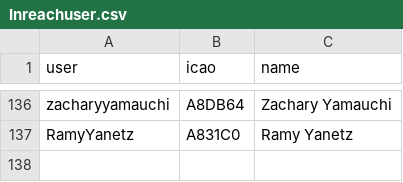
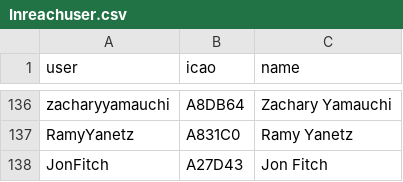
Before and after one commit to DavisChappins/InreachToOGN, a CSV file: Inreachuser.csv, drawn as a sheet; only a part is shown, gaps mark what is left out.

Commit message:
Update Inreachuser.csv

```diff
--- a/Inreachuser.csv
+++ b/Inreachuser.csv
@@ -137 +137,2 @@ zacharyyamauchi,A8DB64,Zachary Yamauchi
 RamyYanetz,A831C0,Ramy Yanetz
+JonFitch,A27D43,Jon Fitch
```
